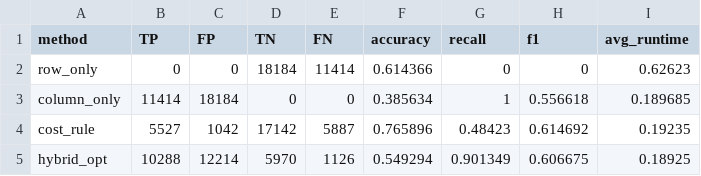
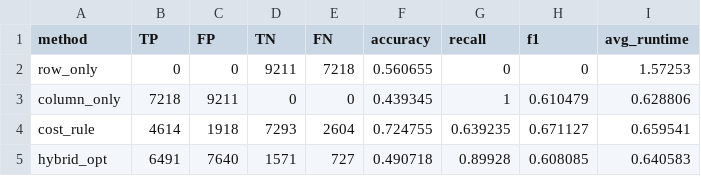
Before and after one commit to earthwuyang/aqd, a CSV file: test_metrics.csv, drawn as a sheet; only a part is shown; the diff covers the shown part only.

```diff
--- a/test_metrics.csv
+++ b/test_metrics.csv
@@ -1,5 +1,5 @@
 method,TP,FP,TN,FN,accuracy,recall,f1,avg_runtime
-row_only,0,0,18184,11414,0.614366,0,0,0.62623
-column_only,11414,18184,0,0,0.385634,1,0.556618,0.189685
-cost_rule,5527,1042,17142,5887,0.765896,0.48423,0.614692,0.19235
-hybrid_opt,10288,12214,5970,1126,0.549294,0.901349,0.606675,0.18925
+row_only,0,0,9211,7218,0.560655,0,0,1.57253
+column_only,7218,9211,0,0,0.439345,1,0.610479,0.628806
+cost_rule,4614,1918,7293,2604,0.724755,0.639235,0.671127,0.659541
+hybrid_opt,6491,7640,1571,727,0.490718,0.89928,0.608085,0.640583
```
Also changed, not shown: 19 edited cells elsewhere in this file, 15 other files.
